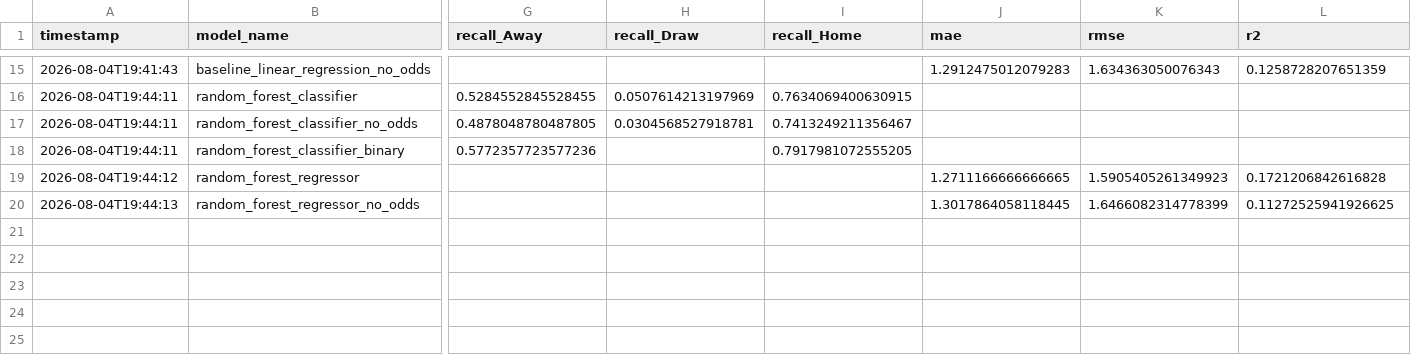
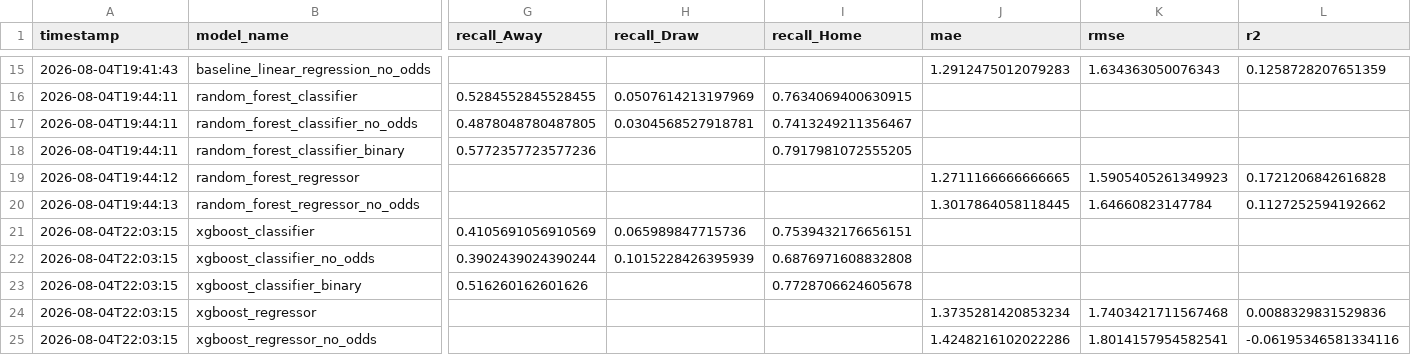
Before and after one commit to b-dasht/football-predictions, a CSV file: reports/results_log.csv, drawn as a sheet; only a part is shown, gaps mark what is left out; rows hold the shown columns only; the diff names each change by its address in the sheet, - before the commit and + after, or states it on an @@ line.

Commit message:
Add XGBoost; fix plot label overlap as model count grows
XGBoost classifier/regressor, no imputer (handles NaN natively) and
no scaler (tree-based). The 2-class case needed a fix XGBoost-specific
to it: XGBoost requires consecutive integer class labels starting at
0, but our 2-class target uses {0, 2} - confirmed this errors, unlike
every scikit-learn classifier so far. Fixed by remapping locally to
{0, 1} just for that fit/evaluate call.

With untuned defaults, XGBoost is the weakest of the three trained
models across every metric, including a negative regression R^2
without odds - plausibly overfitting given its defaults are tuned for
larger datasets than this project's ~5,300 training rows.

Also fixes overlapping x-axis labels in the bar-chart comparisons,
which was becoming unreadable as more models get added: rotate 45
degrees, right-align, smaller font, wider per-model figure scaling.

```diff
--- a/reports/results_log.csv
+++ b/reports/results_log.csv
-K20 (rmse): 1.6466082314778399
+K20 (rmse): 1.64660823147784
-L20 (r2): 0.11272525941926625
+L20 (r2): 0.1127252594192662
+row 21: 2026-08-04T22:03:15 | xgboost_classifier | 0.4105691056910569 | 0.065989847715736 | 0.7539432176656151
+row 22: 2026-08-04T22:03:15 | xgboost_classifier_no_odds | 0.3902439024390244 | 0.1015228426395939 | 0.6876971608832808
+row 23: 2026-08-04T22:03:15 | xgboost_classifier_binary | 0.516260162601626 |  | 0.7728706624605678
+row 24: 2026-08-04T22:03:15 | xgboost_regressor |  |  |  | 1.3735281420853234 | 1.7403421711567468 | 0.0088329831529836
+row 25: 2026-08-04T22:03:15 | xgboost_regressor_no_odds |  |  |  | 1.4248216102022286 | 1.8014157954582541 | -0.06195346581334116
```
Also changed, not shown: 8 other files.
